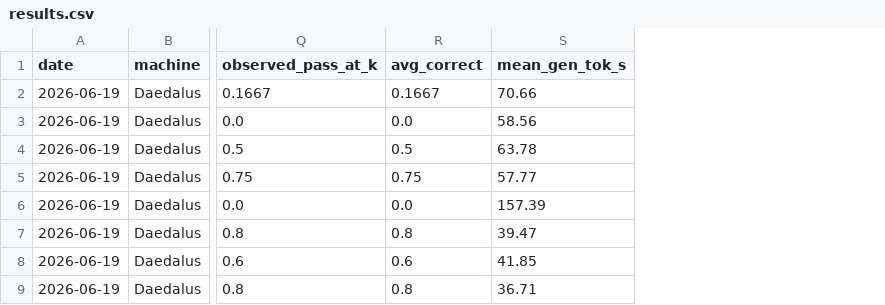
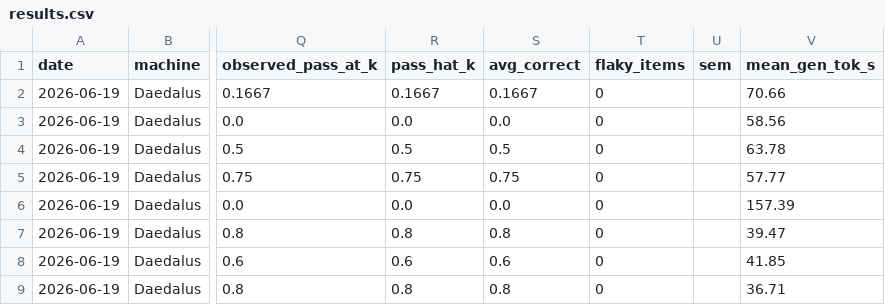
Before and after one commit to jcentner/local-models, a CSV file: lab/benchmarks/results.csv, drawn as a sheet; only a part is shown, gaps mark what is left out; the diff names each change by its address in the sheet, - before the commit and + after, or states it on an @@ line.

Commit message:
harness: add pass^k reliability + flaky-item + SEM metrics (multi-pass)
Every run to date was k=1 and the only headline metric, observed_pass_at_k, is best-of-k (>=1 correct) which RISES with k and hides the flakiness small/quantized models show. Add the opposite-direction reliability signal:
- reliability_metrics(): observed_pass_at_k (best-of-k ceiling) + pass_hat_k (tau-bench pass^k = all-k correct) + avg_correct + flaky_items (0<correct<k) + sem (CLT over per-item means, per Anthropic 2411.00640).
- --k default 1 -> 3 (honest default; --k 1 for a quick smoke).
- --slice-by <meta field> prints per-group pass^k/observed (unblocks decision-reasoning tiers/categories); results row stays overall-only.
- per-item line now shows correct/k with OK/~~/XX (~~ = flaky).
- results.csv schema v3: +pass_hat_k,flaky_items,sem (append-only; viewer reads by header). 24 existing k=1 rows back-filled pass_hat_k=observed, flaky=0, sem='' (k=1: all-of-k==any-of-k).
- selftest +test_reliability_metrics (observed>=pass^k, flaky, sem, k=1 identity, guards). ALL PASS.

```diff
--- a/lab/benchmarks/results.csv
+++ b/lab/benchmarks/results.csv
+column R (pass_hat_k), rows 2-9: 0.1667 | 0.0 | 0.5 | 0.75 | 0.0 | 0.8 | 0.6 | 0.8
+column T (flaky_items), rows 2-9: all 0
+column U (sem), empty
```
Also changed, not shown: 2 other files.
